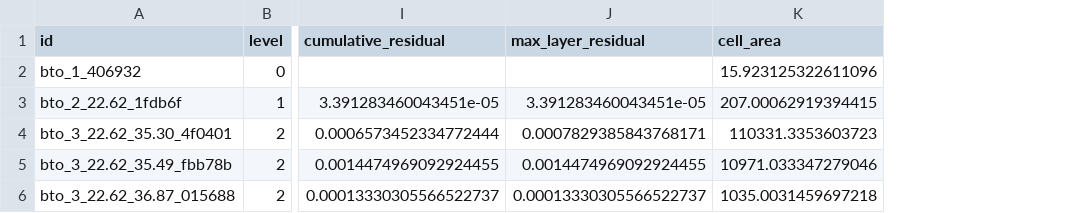
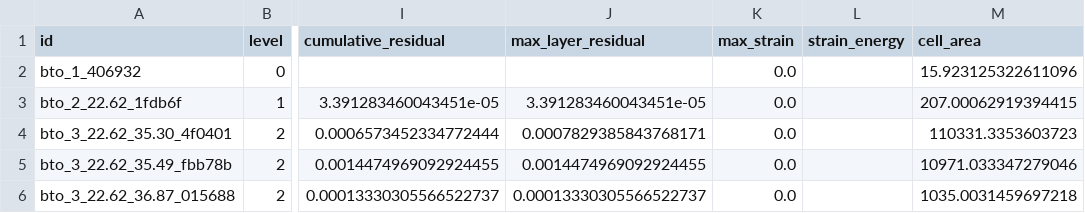
Before and after one commit to anikeya9/Multi-Layer-Moire-Generator-MLM, a CSV file: examples/runs/bto_trilayer_demo/index.csv, drawn as a sheet; only a part is shown, gaps mark what is left out; the diff names each change by its address in the sheet, - before the commit and + after, or states it on an @@ line.

```diff
--- a/examples/runs/bto_trilayer_demo/index.csv
+++ b/examples/runs/bto_trilayer_demo/index.csv
+column K (max_strain), rows 2-6: all 0.0
+column L (strain_energy), empty
```
Also changed, not shown: 15 other files.
